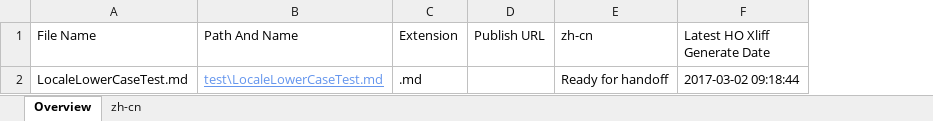
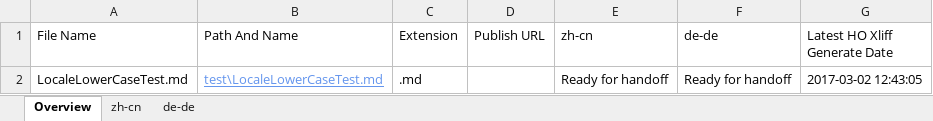
Before and after one commit to OpenLocalizationTestOrg/LocaleLowerCaseTest.handback, an Excel workbook: ol-handback/OpenLocalizationTestOrg/LocaleLowerCaseTest/master/localization-status.xlsx, sheet Overview, drawn as a sheet; values as stored, in another font and other column widths than the file's, no borders; table styles not drawn; addresses are those after the commit; the diff names each change by its address in the sheet, - before the commit and + after, or states it on an @@ line.

Commit message:
Generate Report for Handoff

```diff
--- a/ol-handback/OpenLocalizationTestOrg/LocaleLowerCaseTest/master/localization-status.xlsx (sheet Overview)
+++ b/ol-handback/OpenLocalizationTestOrg/LocaleLowerCaseTest/master/localization-status.xlsx (sheet Overview)
+sheet tab: de-de
+column F (de-de), row 2: Ready for handoff
-G2 (Latest HO Xliff Generate Date): 2017-03-02 09:18:44
+G2 (Latest HO Xliff Generate Date): 2017-03-02 12:43:05
```
